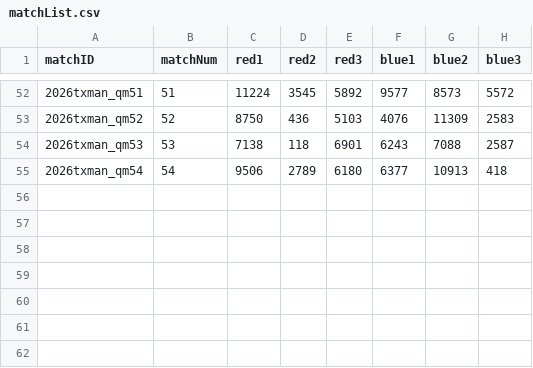
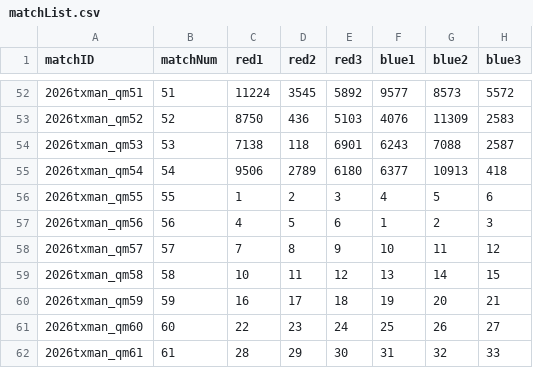
Before and after one commit to lasarobotics/PurpleScout, a CSV file: data/matchList.csv, drawn as a sheet; only a part is shown, gaps mark what is left out.

Commit message:
added posting to local spreadsheet

```diff
--- a/data/matchList.csv
+++ b/data/matchList.csv
@@ -55 +55,8 @@ matchID,matchNum,red1,red2,red3,blue1,blue2,blue3
 2026txman_qm54,54,9506,2789,6180,6377,10913,418
+2026txman_qm55,55,1,2,3,4,5,6
+2026txman_qm56,56,4,5,6,1,2,3
+2026txman_qm57,57,7,8,9,10,11,12
+2026txman_qm58,58,10,11,12,13,14,15
+2026txman_qm59,59,16,17,18,19,20,21
+2026txman_qm60,60,22,23,24,25,26,27
+2026txman_qm61,61,28,29,30,31,32,33
```
Also changed, not shown: 10 other files.
